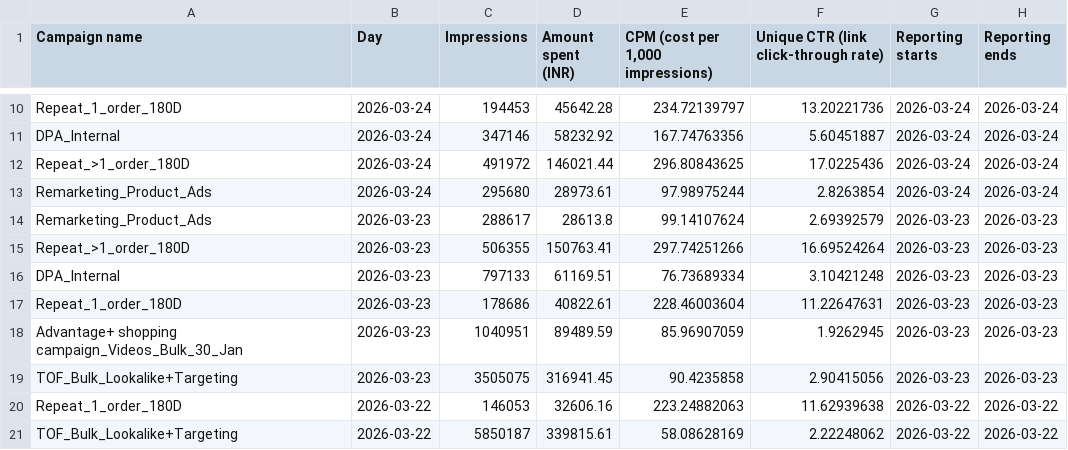
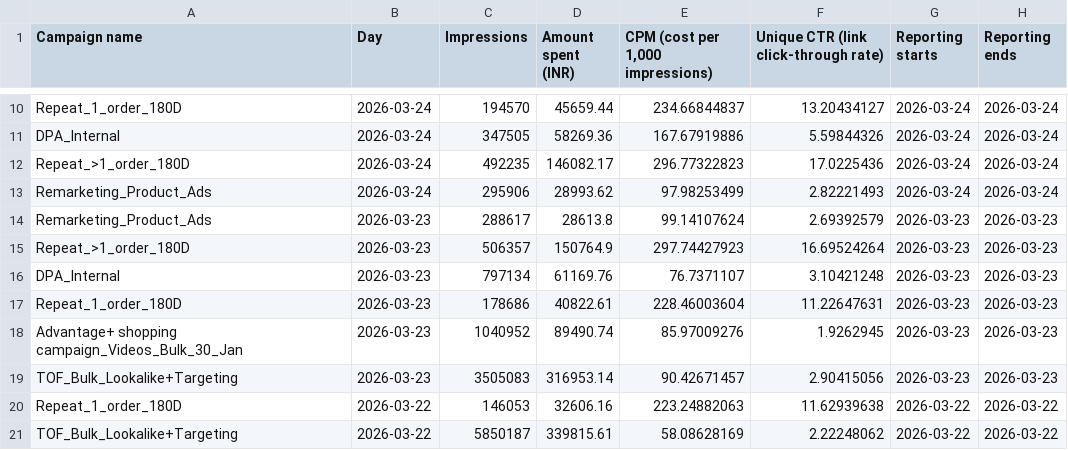
Before and after one commit to bidkarnikhil/Nikhil-Data-files, a CSV file: Meta_21Mar.csv, drawn as a sheet; only a part is shown, gaps mark what is left out; the diff covers the shown part only; the diff names each change by its address in the sheet, - before the commit and + after, or states it on an @@ line.

```diff
--- a/Meta_21Mar.csv
+++ b/Meta_21Mar.csv
-C10 (Impressions): 194453
+C10 (Impressions): 194570
-D10 (Amount spent (INR)): 45642.28
+D10 (Amount spent (INR)): 45659.44
-E10 (CPM (cost per 1,000 impressions)): 234.72139797
+E10 (CPM (cost per 1,000 impressions)): 234.66844837
-F10: 13.20221736
+F10: 13.20434127
-C11 (Impressions): 347146
+C11 (Impressions): 347505
-D11 (Amount spent (INR)): 58232.92
+D11 (Amount spent (INR)): 58269.36
-E11 (CPM (cost per 1,000 impressions)): 167.74763356
+E11 (CPM (cost per 1,000 impressions)): 167.67919886
-F11: 5.60451887
+F11: 5.59844326
-C12 (Impressions): 491972
+C12 (Impressions): 492235
-D12 (Amount spent (INR)): 146021.44
+D12 (Amount spent (INR)): 146082.17
-E12 (CPM (cost per 1,000 impressions)): 296.80843625
+E12 (CPM (cost per 1,000 impressions)): 296.77322823
-C13 (Impressions): 295680
+C13 (Impressions): 295906
-D13 (Amount spent (INR)): 28973.61
+D13 (Amount spent (INR)): 28993.62
-E13 (CPM (cost per 1,000 impressions)): 97.98975244
+E13 (CPM (cost per 1,000 impressions)): 97.98253499
-F13: 2.8263854
+F13: 2.82221493
-C15 (Impressions): 506355
+C15 (Impressions): 506357
-D15 (Amount spent (INR)): 150763.41
+D15 (Amount spent (INR)): 150764.9
-E15 (CPM (cost per 1,000 impressions)): 297.74251266
+E15 (CPM (cost per 1,000 impressions)): 297.74427923
-C16 (Impressions): 797133
+C16 (Impressions): 797134
-D16 (Amount spent (INR)): 61169.51
+D16 (Amount spent (INR)): 61169.76
-E16 (CPM (cost per 1,000 impressions)): 76.73689334
+E16 (CPM (cost per 1,000 impressions)): 76.7371107
-C18 (Impressions): 1040951
+C18 (Impressions): 1040952
-D18 (Amount spent (INR)): 89489.59
+D18 (Amount spent (INR)): 89490.74
-E18 (CPM (cost per 1,000 impressions)): 85.96907059
+E18 (CPM (cost per 1,000 impressions)): 85.97009276
-C19 (Impressions): 3505075
+C19 (Impressions): 3505083
-D19 (Amount spent (INR)): 316941.45
+D19 (Amount spent (INR)): 316953.14
-E19 (CPM (cost per 1,000 impressions)): 90.4235858
+E19 (CPM (cost per 1,000 impressions)): 90.42671457
```
Also changed, not shown: 32 edited cells elsewhere in this file, page_views_21Mar.csv.
